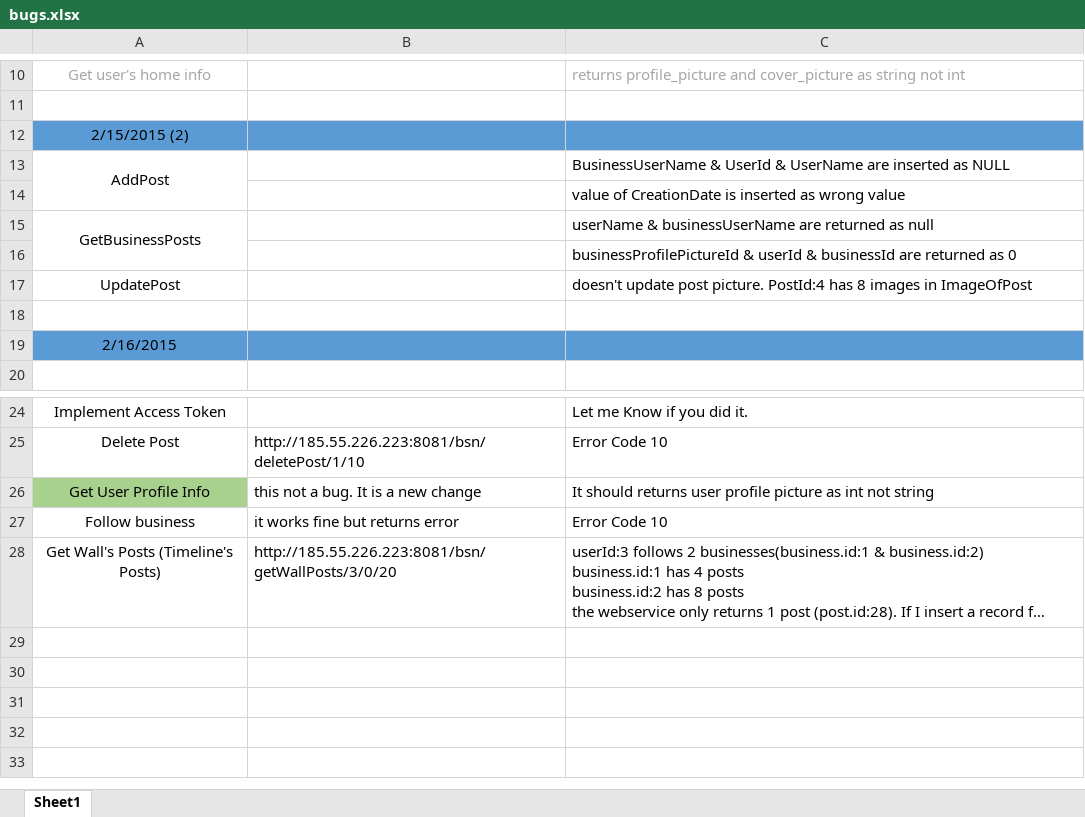
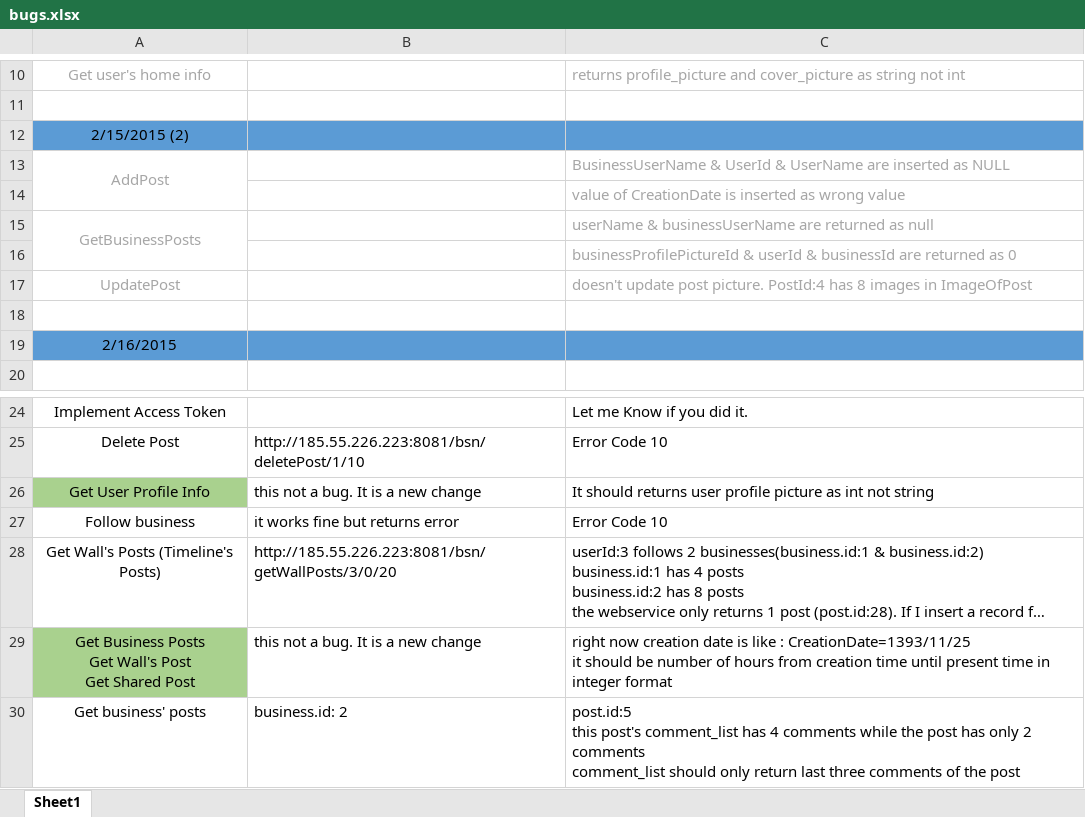
Before and after one commit to A-Kaveh2/SocialBusiness, an Excel workbook: app/src/docs/bugs.xlsx, sheet Sheet1, drawn as a sheet; only a part is shown, gaps mark what is left out; long unchanged cells end in …; values as stored, in another font and other column widths than the file's, no borders; ↵ is a line break in a cell; the diff names each change by its address in the sheet, - before the commit and + after, or states it on an @@ line.

```diff
--- a/app/src/docs/bugs.xlsx (sheet Sheet1)
+++ b/app/src/docs/bugs.xlsx (sheet Sheet1)
-A13 text colour: black
+A13 text colour: #A6A6A6
-C13:C17 text colour: black
+C13:C17 text colour: #A6A6A6
-A15 text colour: black
+A15 text colour: #A6A6A6
-A17 text colour: black
+A17 text colour: #A6A6A6
+row 29: Get Business Posts ↵ Get Wall's Post ↵ Get Shared Post | this not a bug. It is a new change | right now creation date is like : CreationDate=1393/11/25 ↵ it should be number of hours from creation time until present time in integer format
+row 30: Get business' posts | business.id: 2 | post.id:5 ↵ this post's comment_list has 4 comments while the post has only 2 comments ↵ comment_list should only return last three comments of the post
```
Also changed, not shown: app/src/docs/ToDo.xlsx.
